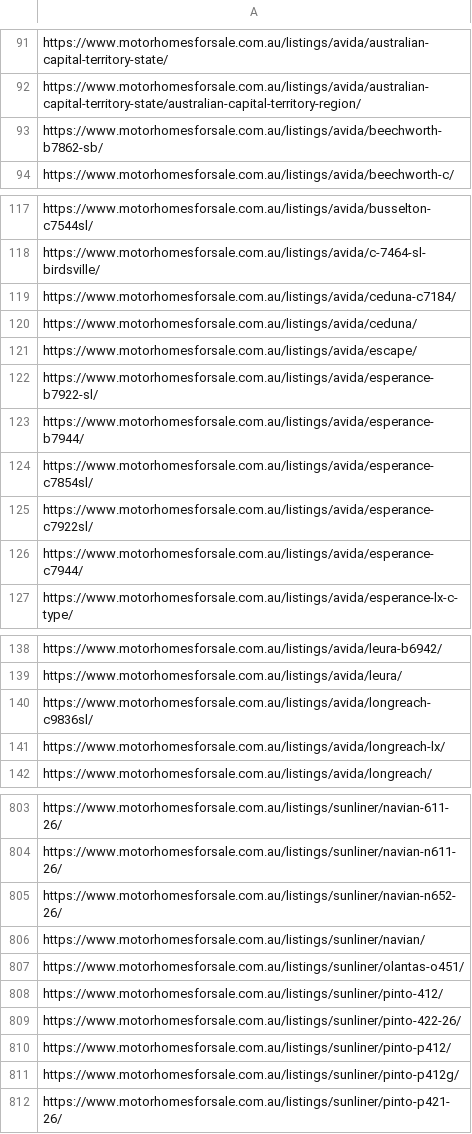
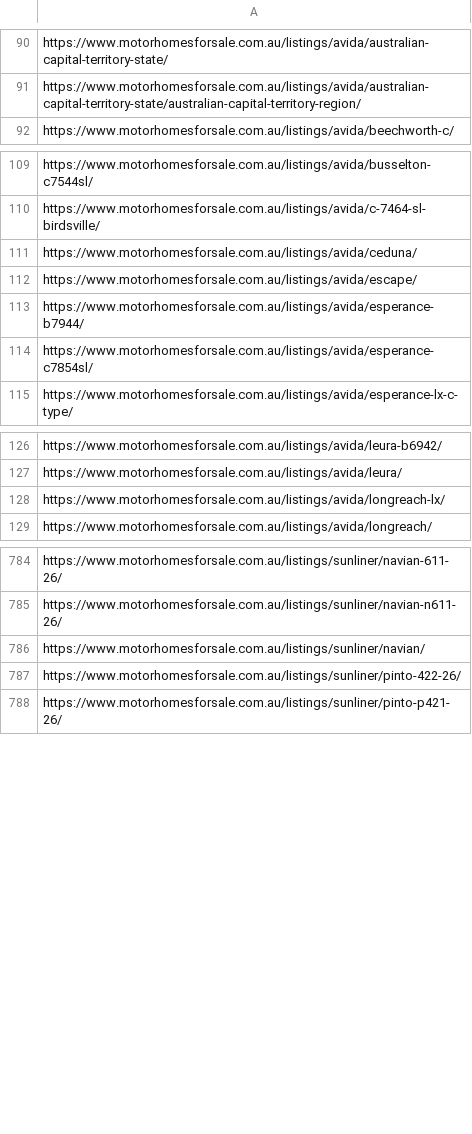
Before and after one commit to sangeethaWeblogix/mfs, a CSV file: src/app/url.csv, drawn as a sheet; only a part is shown, gaps mark what is left out; the diff covers the shown part only.

```diff
--- a/src/app/url.csv
+++ b/src/app/url.csv
@@ -92,3 +91,2 @@ https://www.motorhomesforsale.com.au/listings/avida/australian-capital-territory
 https://www.motorhomesforsale.com.au/listings/avida/australian-capital-territory-state/australian-capital-territory-region/
-https://www.motorhomesforsale.com.au/listings/avida/beechworth-b7862-sb/
 https://www.motorhomesforsale.com.au/listings/avida/beechworth-c/
@@ -118,10 +110,6 @@ https://www.motorhomesforsale.com.au/listings/avida/busselton-c7544sl/
 https://www.motorhomesforsale.com.au/listings/avida/c-7464-sl-birdsville/
-https://www.motorhomesforsale.com.au/listings/avida/ceduna-c7184/
 https://www.motorhomesforsale.com.au/listings/avida/ceduna/
 https://www.motorhomesforsale.com.au/listings/avida/escape/
-https://www.motorhomesforsale.com.au/listings/avida/esperance-b7922-sl/
 https://www.motorhomesforsale.com.au/listings/avida/esperance-b7944/
 https://www.motorhomesforsale.com.au/listings/avida/esperance-c7854sl/
-https://www.motorhomesforsale.com.au/listings/avida/esperance-c7922sl/
-https://www.motorhomesforsale.com.au/listings/avida/esperance-c7944/
 https://www.motorhomesforsale.com.au/listings/avida/esperance-lx-c-type/
@@ -139,3 +127,2 @@ https://www.motorhomesforsale.com.au/listings/avida/leura-b6942/
 https://www.motorhomesforsale.com.au/listings/avida/leura/
-https://www.motorhomesforsale.com.au/listings/avida/longreach-c9836sl/
 https://www.motorhomesforsale.com.au/listings/avida/longreach-lx/
@@ -804,9 +785,4 @@ https://www.motorhomesforsale.com.au/listings/sunliner/navian-611-26/
 https://www.motorhomesforsale.com.au/listings/sunliner/navian-n611-26/
-https://www.motorhomesforsale.com.au/listings/sunliner/navian-n652-26/
 https://www.motorhomesforsale.com.au/listings/sunliner/navian/
-https://www.motorhomesforsale.com.au/listings/sunliner/olantas-o451/
-https://www.motorhomesforsale.com.au/listings/sunliner/pinto-412/
 https://www.motorhomesforsale.com.au/listings/sunliner/pinto-422-26/
-https://www.motorhomesforsale.com.au/listings/sunliner/pinto-p412/
-https://www.motorhomesforsale.com.au/listings/sunliner/pinto-p412g/
 https://www.motorhomesforsale.com.au/listings/sunliner/pinto-p421-26/
```
Also changed, not shown: 1 added row and 22 removed rows elsewhere in this file.
